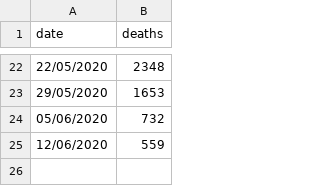
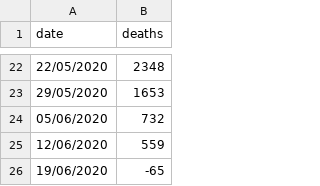
Before and after one commit to russss/covidtracker, a CSV file: data/excess_deaths.csv, drawn as a sheet; only a part is shown, gaps mark what is left out.

Commit message:
Update excess deaths data

```diff
--- a/data/excess_deaths.csv
+++ b/data/excess_deaths.csv
@@ -25 +25,2 @@ date,deaths
 12/06/2020,559
+19/06/2020,-65
```
